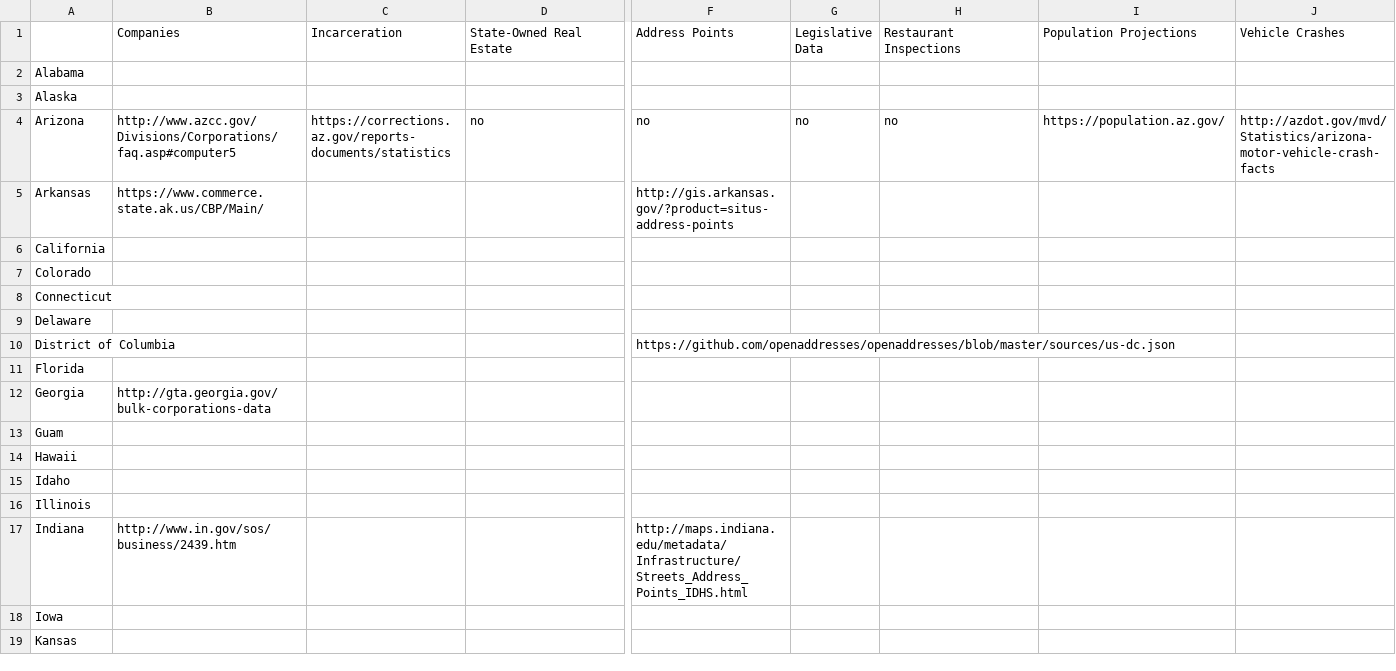
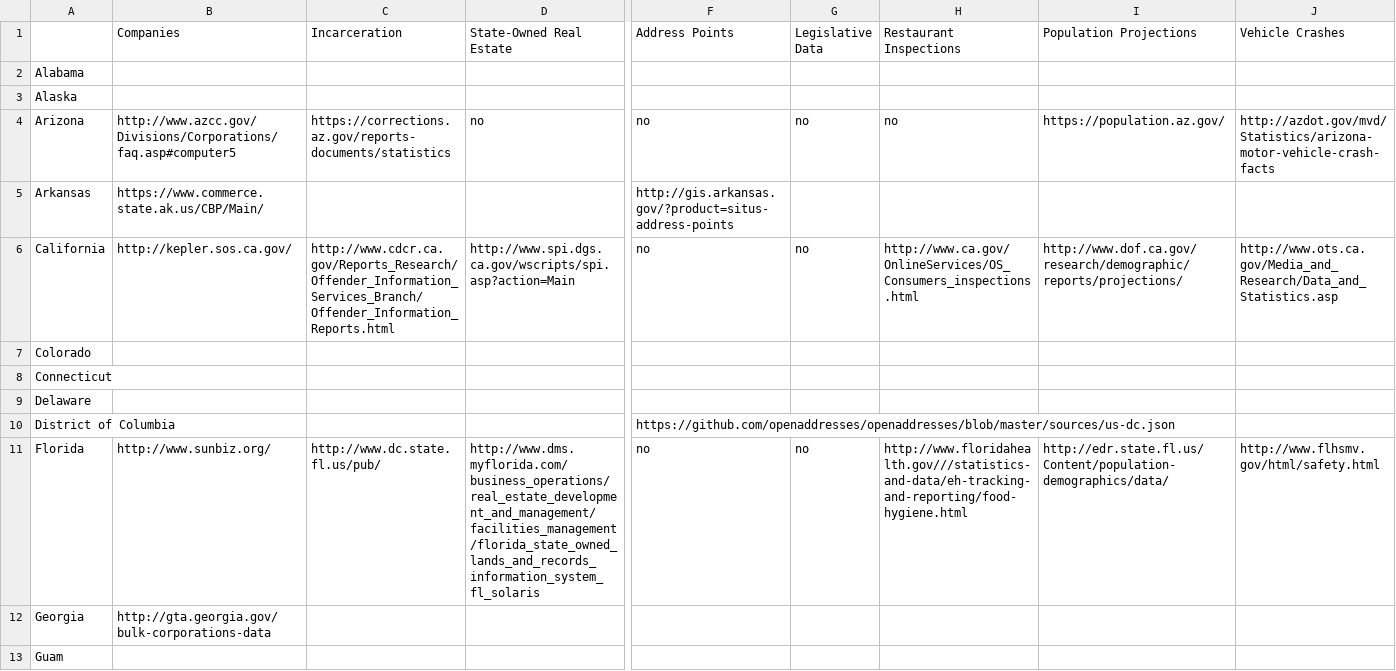
Before and after one commit to sunlightpolicy/State-Open-Data-Census, a CSV file: Data/Data Sources.csv, drawn as a sheet; only a part is shown, gaps mark what is left out; the shorter side is filled out with more unchanged rows; the diff covers the shown part only; the diff names each change by its address in the sheet, - before the commit and + after, or states it on an @@ line.

Commit message:
Add California and Florida

```diff
--- a/Data/Data Sources.csv
+++ b/Data/Data Sources.csv
-B6 (Companies): (empty)
+B6 (Companies): http://kepler.sos.ca.gov/
-C6 (Incarceration): (empty)
+C6 (Incarceration): http://www.cdcr.ca.gov/Reports_Research/Offender_Information_Services_Branch/Offender_Information_Reports.html
-D6 (State-Owned Real Estate): (empty)
+D6 (State-Owned Real Estate): http://www.spi.dgs.ca.gov/wscripts/spi.asp?action=Main
-F6 (Address Points): (empty)
+F6 (Address Points): no
-G6 (Legislative Data): (empty)
+G6 (Legislative Data): no
-H6 (Restaurant Inspections): (empty)
+H6 (Restaurant Inspections): http://www.ca.gov/OnlineServices/OS_Consumers_inspections.html
-I6 (Population Projections): (empty)
+I6 (Population Projections): http://www.dof.ca.gov/research/demographic/reports/projections/
-J6 (Vehicle Crashes): (empty)
+J6 (Vehicle Crashes): http://www.ots.ca.gov/Media_and_Research/Data_and_Statistics.asp
-B11 (Companies): (empty)
+B11 (Companies): http://www.sunbiz.org/
-C11 (Incarceration): (empty)
+C11 (Incarceration): http://www.dc.state.fl.us/pub/
-D11 (State-Owned Real Estate): (empty)
+D11 (State-Owned Real Estate): http://www.dms.myflorida.com/business_operations/real_estate_development_and_management/facilities_management/florida_state_owned_lands_and_records_information_system_fl_solaris
-F11 (Address Points): (empty)
+F11 (Address Points): no
-G11 (Legislative Data): (empty)
+G11 (Legislative Data): no
-H11 (Restaurant Inspections): (empty)
+H11 (Restaurant Inspections): http://www.floridahealth.gov///statistics-and-data/eh-tracking-and-reporting/food-hygiene.html
-I11 (Population Projections): (empty)
+I11 (Population Projections): http://edr.state.fl.us/Content/population-demographics/data/
-J11 (Vehicle Crashes): (empty)
+J11 (Vehicle Crashes): http://www.flhsmv.gov/html/safety.html
```
Also changed, not shown: 1 edited cell elsewhere in this file.
